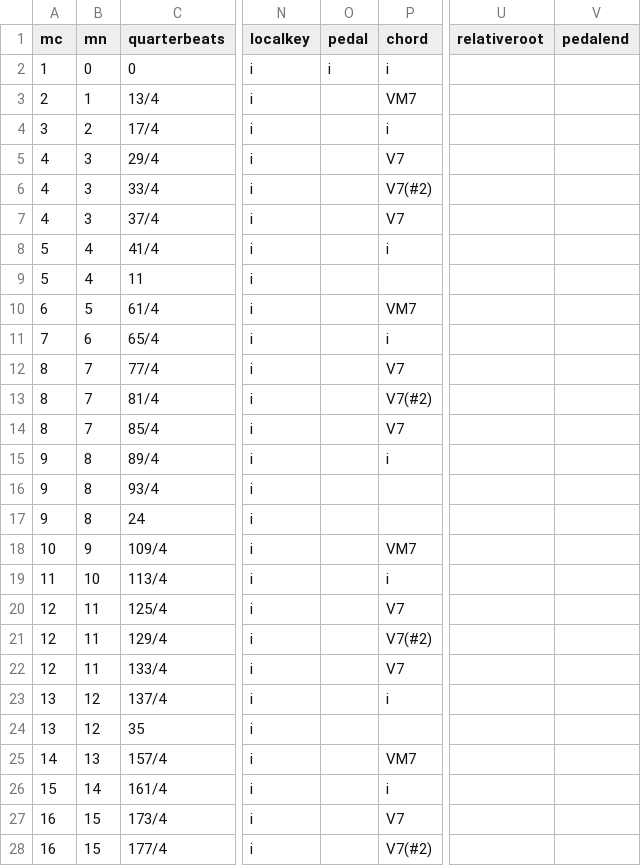
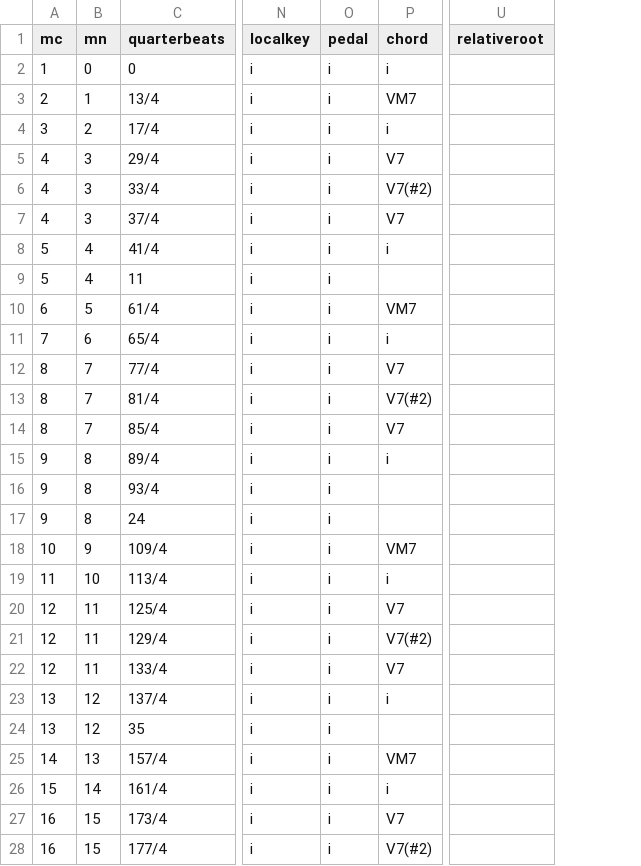
Before and after one commit to DCMLab/chopin_mazurkas, a TSV file: harmonies/BI18op68-2.harmonies.tsv, drawn as a sheet; only a part is shown, gaps mark what is left out; removed rows and columns are numbered as before the commit, all else as after; the diff covers the shown part only; the diff names each change by its address in the sheet, - before the commit and + after, or states it on an @@ line.

```diff
--- a/harmonies/BI18op68-2.harmonies.tsv
+++ b/harmonies/BI18op68-2.harmonies.tsv
-column V (pedalend), empty
-O3:O28 (pedal): (empty)
+O3:O28 (pedal): i
```
Also changed, not shown: 1 added row, 2 removed rows and 72 edited cells elsewhere in this file, chords/BI18op68-2.chords.tsv, metadata.tsv, 9 other files.
